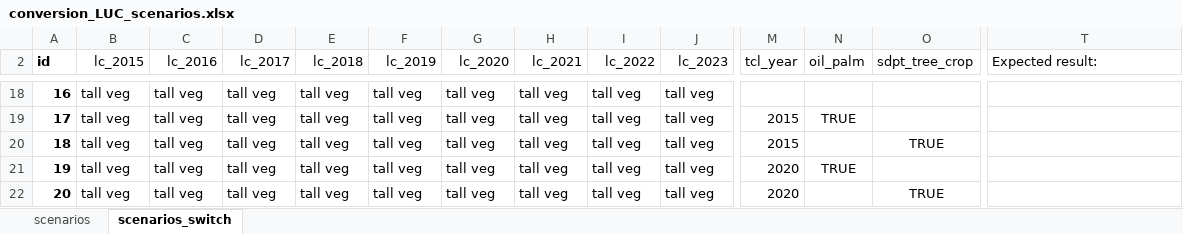
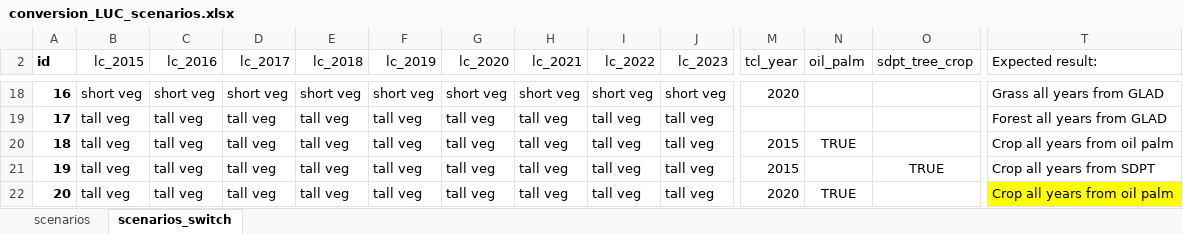
Before and after one commit to wri/AFOLU_GHG_flux_model, an Excel workbook: src/LULUCF/scripts/postprocessing/LUC/conversion_LUC_scenarios.xlsx, sheet scenarios_switch, drawn as a sheet; only a part is shown, gaps mark what is left out; values as stored, in another font and other column widths than the file's, no borders; conditional formats not drawn; the diff covers the shown part only; the diff names each change by its address in the sheet, - before the commit and + after, or states it on an @@ line.

```diff
--- a/src/LULUCF/scripts/postprocessing/LUC/conversion_LUC_scenarios.xlsx (sheet scenarios_switch)
+++ b/src/LULUCF/scripts/postprocessing/LUC/conversion_LUC_scenarios.xlsx (sheet scenarios_switch)
-B18 (lc_2015): tall veg
+B18 (lc_2015): short veg
-C18 (lc_2016): tall veg
+C18 (lc_2016): short veg
-D18 (lc_2017): tall veg
+D18 (lc_2017): short veg
-E18 (lc_2018): tall veg
+E18 (lc_2018): short veg
-F18 (lc_2019): tall veg
+F18 (lc_2019): short veg
-G18 (lc_2020): tall veg
+G18 (lc_2020): short veg
-H18 (lc_2021): tall veg
+H18 (lc_2021): short veg
-I18 (lc_2022): tall veg
+I18 (lc_2022): short veg
-J18 (lc_2023): tall veg
+J18 (lc_2023): short veg
-M18 (tcl_year): (empty)
+M18 (tcl_year): 2020
-T18 (Expected result:): (empty)
+T18 (Expected result:): Grass all years from GLAD
-M19 (tcl_year): 2015
+M19 (tcl_year): (empty)
-N19 (oil_palm): TRUE
+N19 (oil_palm): (empty)
-T19 (Expected result:): (empty)
+T19 (Expected result:): Forest all years from GLAD
-N20 (oil_palm): (empty)
+N20 (oil_palm): TRUE
-O20 (sdpt_tree_crop): TRUE
+O20 (sdpt_tree_crop): (empty)
-T20 (Expected result:): (empty)
+T20 (Expected result:): Crop all years from oil palm
-M21 (tcl_year): 2020
+M21 (tcl_year): 2015
-N21 (oil_palm): TRUE
+N21 (oil_palm): (empty)
-O21 (sdpt_tree_crop): (empty)
+O21 (sdpt_tree_crop): TRUE
-T21 (Expected result:): (empty)
+T21 (Expected result:): Crop all years from SDPT
-N22 (oil_palm): (empty)
+N22 (oil_palm): TRUE
-O22 (sdpt_tree_crop): TRUE
+O22 (sdpt_tree_crop): (empty)
-T22 (Expected result:): (empty)
+T22 (Expected result:): Crop all years from oil palm
-T22 fill: none
+T22 fill: #FFFF00
```
Also changed, not shown: 87 edited cells and cell formats elsewhere in this sheet, sheet scenarios, formulas that keep their value, src/LULUCF/scripts/postprocessing/LUC/conversion_LUC_scenario_results.xlsx, 3 other files.
